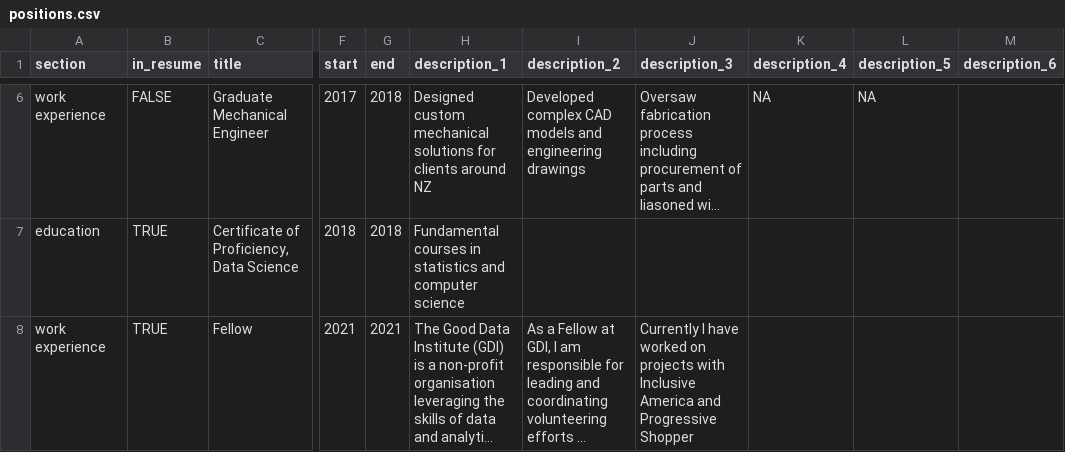
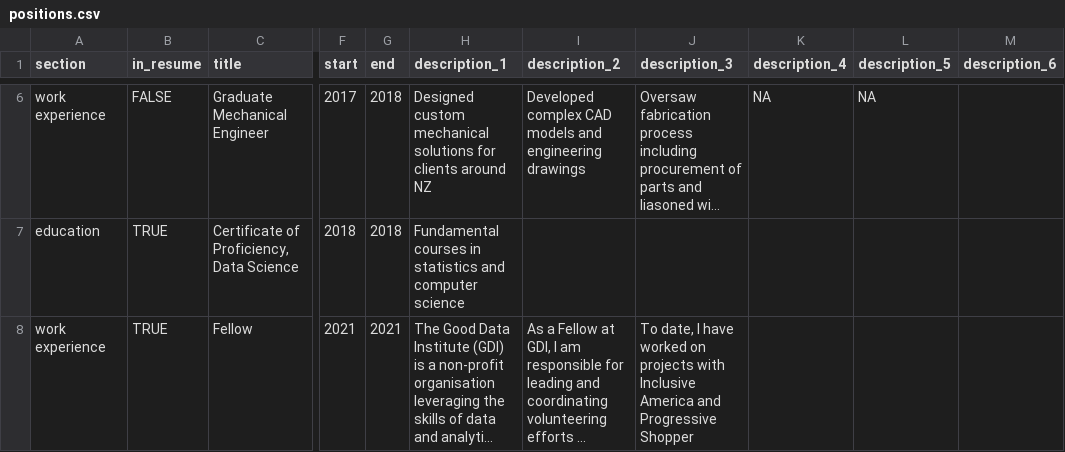
Before and after one commit to shreyankpatil/shreyank-cv, a CSV file: positions.csv, drawn as a sheet; only a part is shown, gaps mark what is left out; long unchanged cells end in …; the diff names each change by its address in the sheet, - before the commit and + after, or states it on an @@ line.

```diff
--- a/positions.csv
+++ b/positions.csv
-J8 (description_3): Currently I have…
+J8 (description_3): To date, I have…
```
Also changed, not shown: 2 other files.
